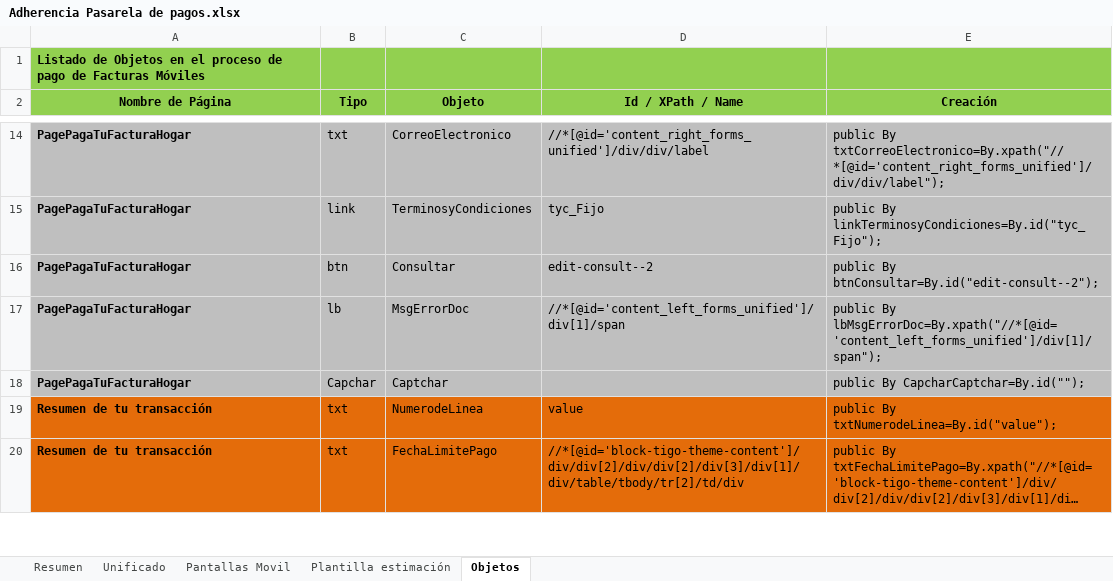
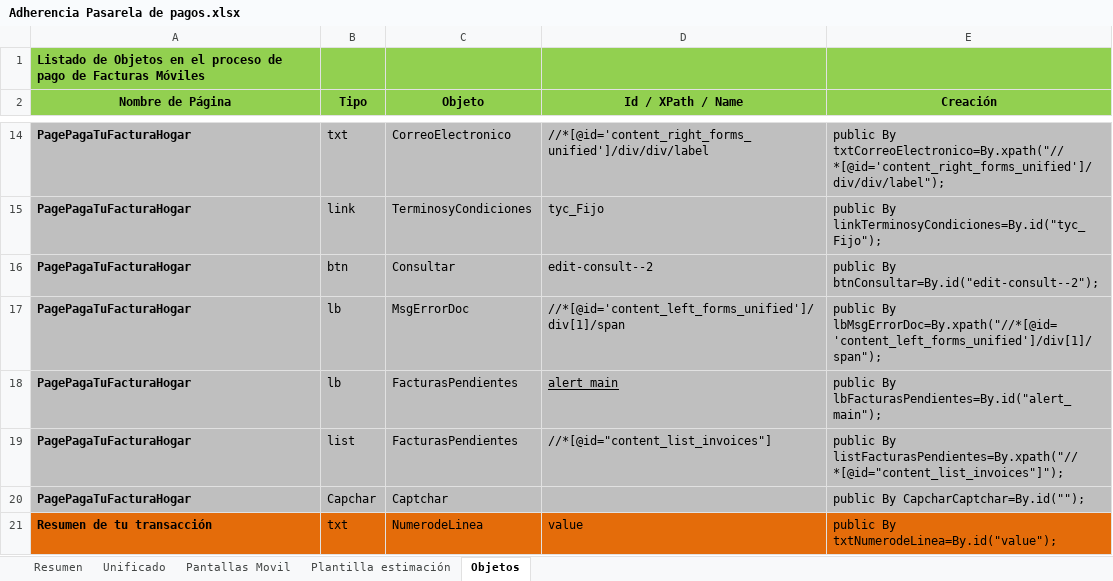
Before and after one commit to alasprilla/automatizacion_base, an Excel workbook: Adherencia Pasarela de pagos.xlsx, sheet Objetos, drawn as a sheet; only a part is shown, gaps mark what is left out; the shorter side is filled out with more unchanged rows; long unchanged cells end in …; values as stored, in another font and other column widths than the file's, no borders; the diff names each change by its address in the sheet, - before the commit and + after, or states it on an @@ line.

```diff
--- a/Adherencia Pasarela de pagos.xlsx (sheet Objetos)
+++ b/Adherencia Pasarela de pagos.xlsx (sheet Objetos)
+row 18: PagePagaTuFacturaHogar | lb | FacturasPendientes | alert_main | public By lbFacturasPendientes=By.id("alert_main");
+row 19: PagePagaTuFacturaHogar | list | FacturasPendientes | //*[@id="content_list_invoices"] | public By listFacturasPendientes=By.xpath("//*[@id="content_list_invoices"]");
```
Also changed, not shown: 7 other files.
